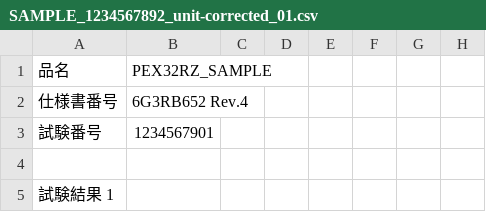
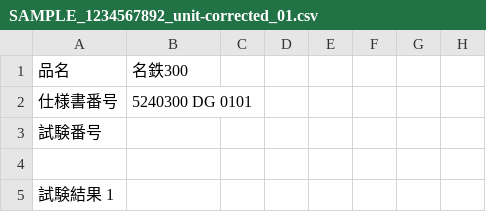
Before and after one commit to osamu3yamazaki0801-collab/TestRecordSystem, a CSV file: testdatas/SAMPLE_1234567892_unit-corrected_01.csv, drawn as a sheet; only a part is shown; the diff names each change by its address in the sheet, - before the commit and + after, or states it on an @@ line.

```diff
--- a/testdatas/SAMPLE_1234567892_unit-corrected_01.csv
+++ b/testdatas/SAMPLE_1234567892_unit-corrected_01.csv
-B1: PEX32RZ_SAMPLE
+B1: 名鉄300
-B2: 6G3RB652 Rev.4
+B2: 5240300 DG 0101
-B3: 1234567901
+B3: (empty)
```
Also changed, not shown: testdatas/SAMPLE_1234567892_unit-corrected.csv, testdatas/SAMPLE_1234567892_unit-corrected_02.csv, 8 other files.
